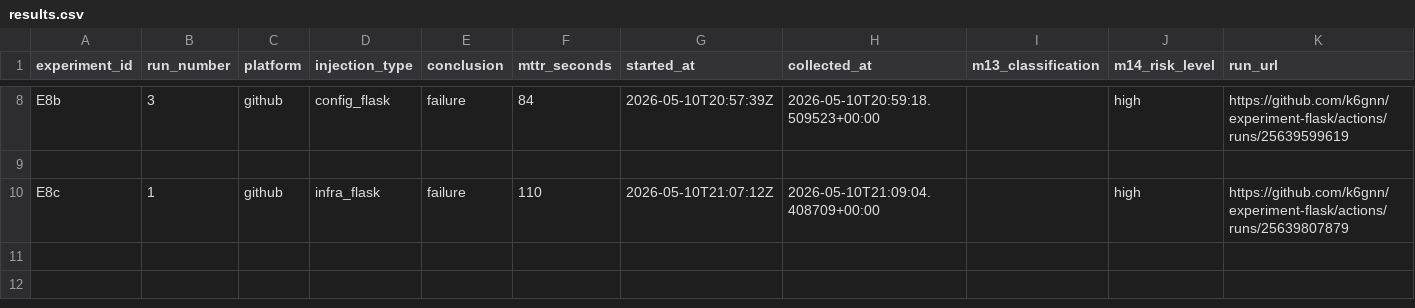
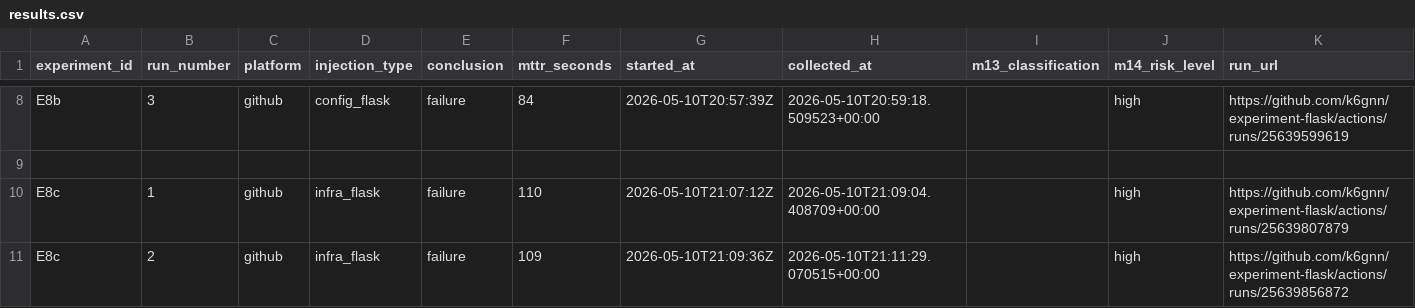
Before and after one commit to k6gnn/experiment-flask, a CSV file: experiment_results/results.csv, drawn as a sheet; only a part is shown, gaps mark what is left out.

Commit message:
restore: E8c run 2 - infra_flask - github

```diff
--- a/experiment_results/results.csv
+++ b/experiment_results/results.csv
@@ -10 +10,2 @@ E8b,3,github,config_flask,failure,84,2026-05-10T20:57:39Z,2026-05-10T20:59:18.50
 E8c,1,github,infra_flask,failure,110,2026-05-10T21:07:12Z,2026-05-10T21:09:04.408709+00:00,,high,https://github.com/k6gnn/experiment-flask/actions/runs/25639807879
+E8c,2,github,infra_flask,failure,109,2026-05-10T21:09:36Z,2026-05-10T21:11:29.070515+00:00,,high,https://github.com/k6gnn/experiment-flask/actions/runs/25639856872
```
Also changed, not shown: 2 other files.
